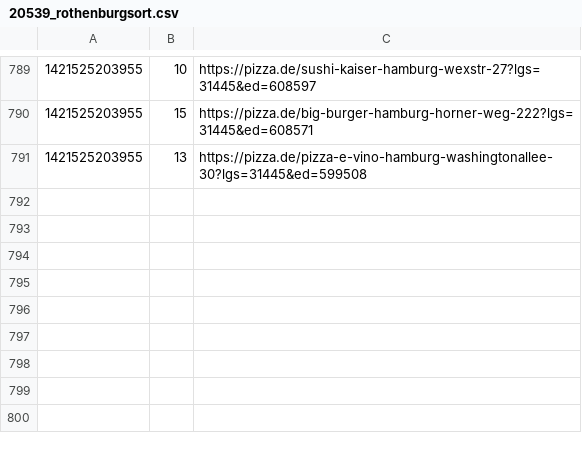
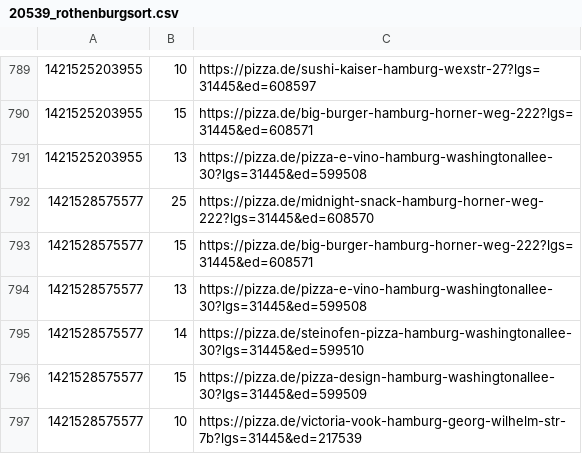
Before and after one commit to pizzadealer/pizzadealer.github.io, a CSV file: data/20539_rothenburgsort.csv, drawn as a sheet; only a part is shown, gaps mark what is left out; the diff names each change by its address in the sheet, - before the commit and + after, or states it on an @@ line.

Commit message:
New Data

```diff
--- a/data/20539_rothenburgsort.csv
+++ b/data/20539_rothenburgsort.csv
+row 792: 1421528575577 | 25 | https://pizza.de/midnight-snack-hamburg-horner-weg-222?lgs=31445&ed=608570
+row 793: 1421528575577 | 15 | https://pizza.de/big-burger-hamburg-horner-weg-222?lgs=31445&ed=608571
+row 794: 1421528575577 | 13 | https://pizza.de/pizza-e-vino-hamburg-washingtonallee-30?lgs=31445&ed=599508
+row 795: 1421528575577 | 14 | https://pizza.de/steinofen-pizza-hamburg-washingtonallee-30?lgs=31445&ed=599510
+row 796: 1421528575577 | 15 | https://pizza.de/pizza-design-hamburg-washingtonallee-30?lgs=31445&ed=599509
+row 797: 1421528575577 | 10 | https://pizza.de/victoria-vook-hamburg-georg-wilhelm-str-7b?lgs=31445&ed=217539
```
Also changed, not shown: data/20355_st_pauli.csv, 1 other file.
